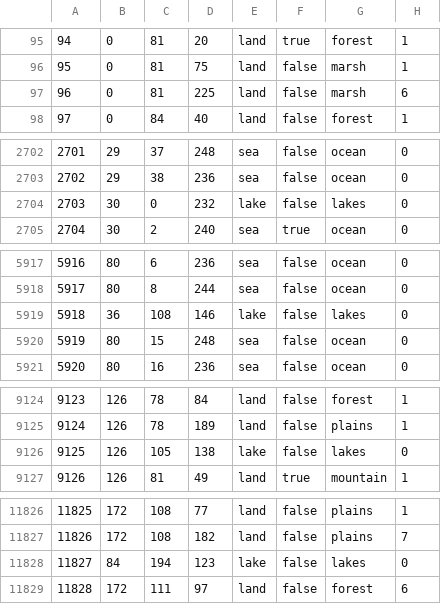
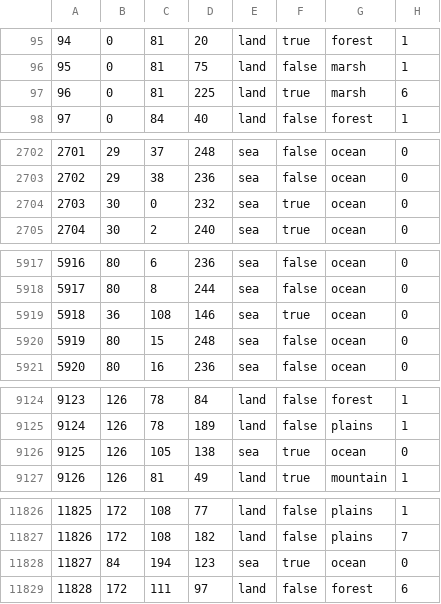
Before and after one commit to MADCAT416/megrez, a CSV file: map/definition.csv, drawn as a sheet; only a part is shown, gaps mark what is left out; the diff covers the shown part only.

```diff
--- a/map/definition.csv
+++ b/map/definition.csv
@@ -96,3 +96,3 @@
 95;0;81;75;land;false;marsh;1
-96;0;81;225;land;false;marsh;6
+96;0;81;225;land;true;marsh;6
 97;0;84;40;land;false;forest;1
@@ -2703,3 +2703,3 @@
 2702;29;38;236;sea;false;ocean;0
-2703;30;0;232;lake;false;lakes;0
+2703;30;0;232;sea;true;ocean;0
 2704;30;2;240;sea;true;ocean;0
@@ -5918,3 +5918,3 @@
 5917;80;8;244;sea;false;ocean;0
-5918;36;108;146;lake;false;lakes;0
+5918;36;108;146;sea;true;ocean;0
 5919;80;15;248;sea;false;ocean;0
@@ -9125,3 +9125,3 @@
 9124;126;78;189;land;false;plains;1
-9125;126;105;138;lake;false;lakes;0
+9125;126;105;138;sea;true;ocean;0
 9126;126;81;49;land;true;mountain;1
@@ -11827,3 +11827,3 @@
 11826;172;108;182;land;false;plains;7
-11827;84;194;123;lake;false;lakes;0
+11827;84;194;123;sea;true;ocean;0
 11828;172;111;97;land;false;forest;6
```
Also changed, not shown: 8 edited cells elsewhere in this file, 3 other files.
